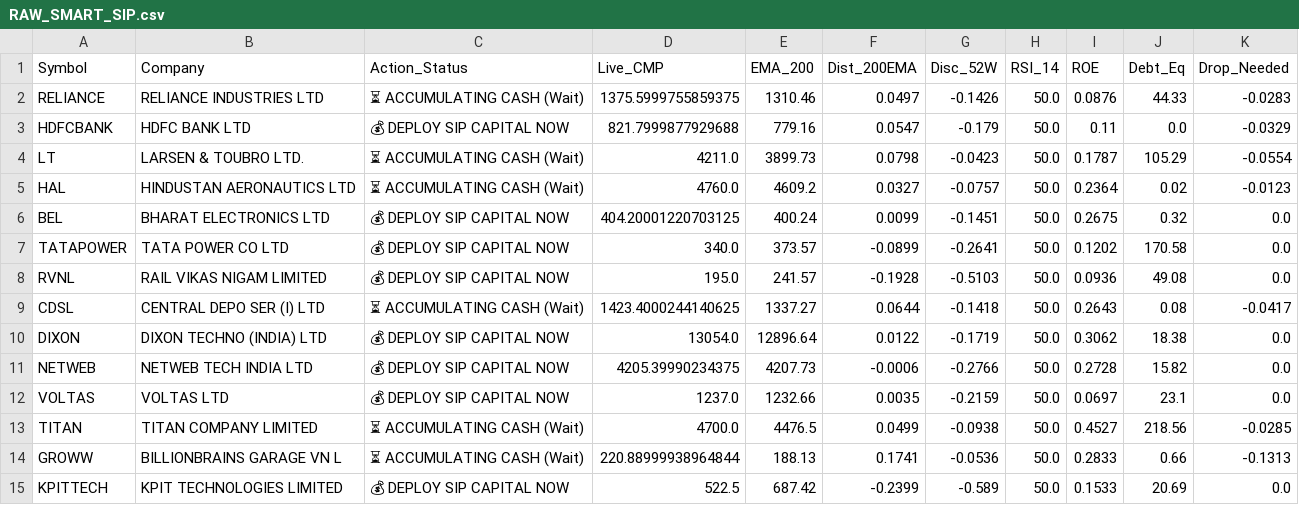
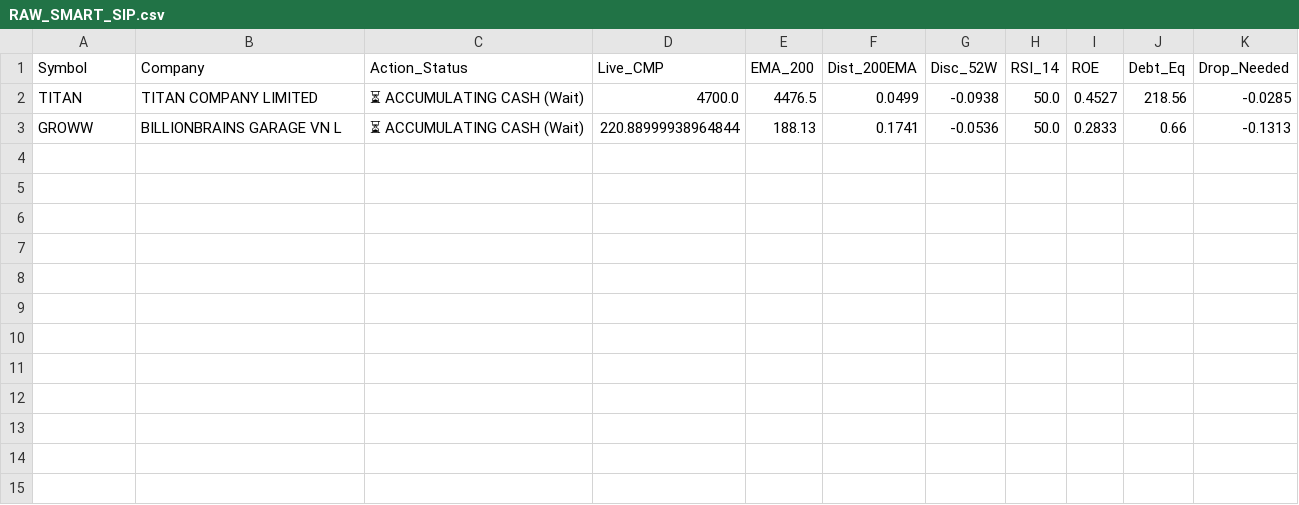
Before and after one commit to bornsupreme21-pk/nbt-quantum-engine, a CSV file: RAW_SMART_SIP.csv, drawn as a sheet; the diff names each change by its address in the sheet, - before the commit and + after, or states it on an @@ line.

```diff
--- a/RAW_SMART_SIP.csv
+++ b/RAW_SMART_SIP.csv
-row 2: RELIANCE | RELIANCE INDUSTRIES LTD | ⏳ ACCUMULATING CASH (Wait) | 1375.5999755859375 | 1310.46 | 0.0497 | -0.1426 | 50.0 | 0.0876 | 44.33 | -0.0283
-row 3: HDFCBANK | HDFC BANK LTD | 💰 DEPLOY SIP CAPITAL NOW | 821.7999877929688 | 779.16 | 0.0547 | -0.179 | 50.0 | 0.11 | 0.0 | -0.0329
-row 4: LT | LARSEN & TOUBRO LTD. | ⏳ ACCUMULATING CASH (Wait) | 4211.0 | 3899.73 | 0.0798 | -0.0423 | 50.0 | 0.1787 | 105.29 | -0.0554
-row 5: HAL | HINDUSTAN AERONAUTICS LTD | ⏳ ACCUMULATING CASH (Wait) | 4760.0 | 4609.2 | 0.0327 | -0.0757 | 50.0 | 0.2364 | 0.02 | -0.0123
-row 6: BEL | BHARAT ELECTRONICS LTD | 💰 DEPLOY SIP CAPITAL NOW | 404.20001220703125 | 400.24 | 0.0099 | -0.1451 | 50.0 | 0.2675 | 0.32 | 0.0
-row 7: TATAPOWER | TATA POWER CO LTD | 💰 DEPLOY SIP CAPITAL NOW | 340.0 | 373.57 | -0.0899 | -0.2641 | 50.0 | 0.1202 | 170.58 | 0.0
-row 8: RVNL | RAIL VIKAS NIGAM LIMITED | 💰 DEPLOY SIP CAPITAL NOW | 195.0 | 241.57 | -0.1928 | -0.5103 | 50.0 | 0.0936 | 49.08 | 0.0
-row 9: CDSL | CENTRAL DEPO SER (I) LTD | ⏳ ACCUMULATING CASH (Wait) | 1423.4000244140625 | 1337.27 | 0.0644 | -0.1418 | 50.0 | 0.2643 | 0.08 | -0.0417
-row 10: DIXON | DIXON TECHNO (INDIA) LTD | 💰 DEPLOY SIP CAPITAL NOW | 13054.0 | 12896.64 | 0.0122 | -0.1719 | 50.0 | 0.3062 | 18.38 | 0.0
-row 11: NETWEB | NETWEB TECH INDIA LTD | 💰 DEPLOY SIP CAPITAL NOW | 4205.39990234375 | 4207.73 | -0.0006 | -0.2766 | 50.0 | 0.2728 | 15.82 | 0.0
-row 12: VOLTAS | VOLTAS LTD | 💰 DEPLOY SIP CAPITAL NOW | 1237.0 | 1232.66 | 0.0035 | -0.2159 | 50.0 | 0.0697 | 23.1 | 0.0
-row 15: KPITTECH | KPIT TECHNOLOGIES LIMITED | 💰 DEPLOY SIP CAPITAL NOW | 522.5 | 687.42 | -0.2399 | -0.589 | 50.0 | 0.1533 | 20.69 | 0.0
```
Also changed, not shown: RAW_ALPHA_HUNTER.csv, RAW_FO_DECRYPTOR.csv, 11 other files.
